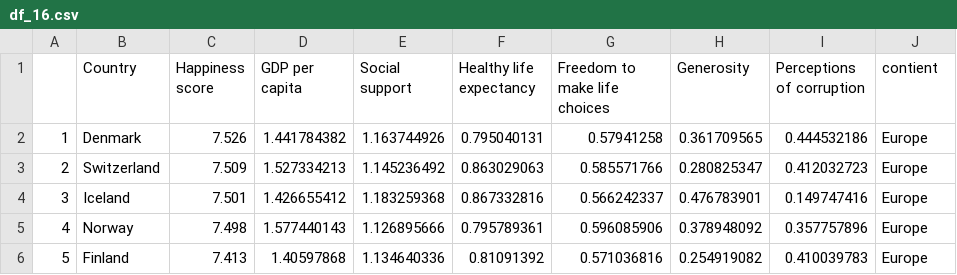
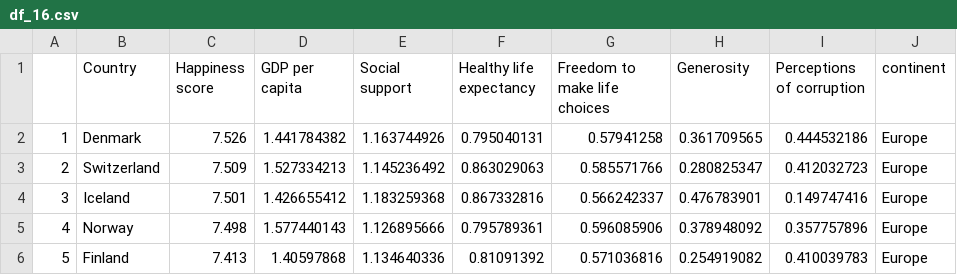
Before and after one commit to YR2388/Happiness-Index, a CSV file: df_16.csv, drawn as a sheet; only a part is shown.

```diff
--- a/df_16.csv
+++ b/df_16.csv
@@ -1,2 +1,2 @@
-"","Country","Happiness score","GDP per capita","Social support","Healthy life expectancy","Freedom to make life choices","Generosity","Perceptions of corruption","contient"
+"","Country","Happiness score","GDP per capita","Social support","Healthy life expectancy","Freedom to make life choices","Generosity","Perceptions of corruption","continent"
 "1","Denmark",7.526,1.441784382,1.163744926,0.795040131,0.57941258,0.361709565,0.444532186,"Europe"
```
Also changed, not shown: df_18.csv, 3 other files.
